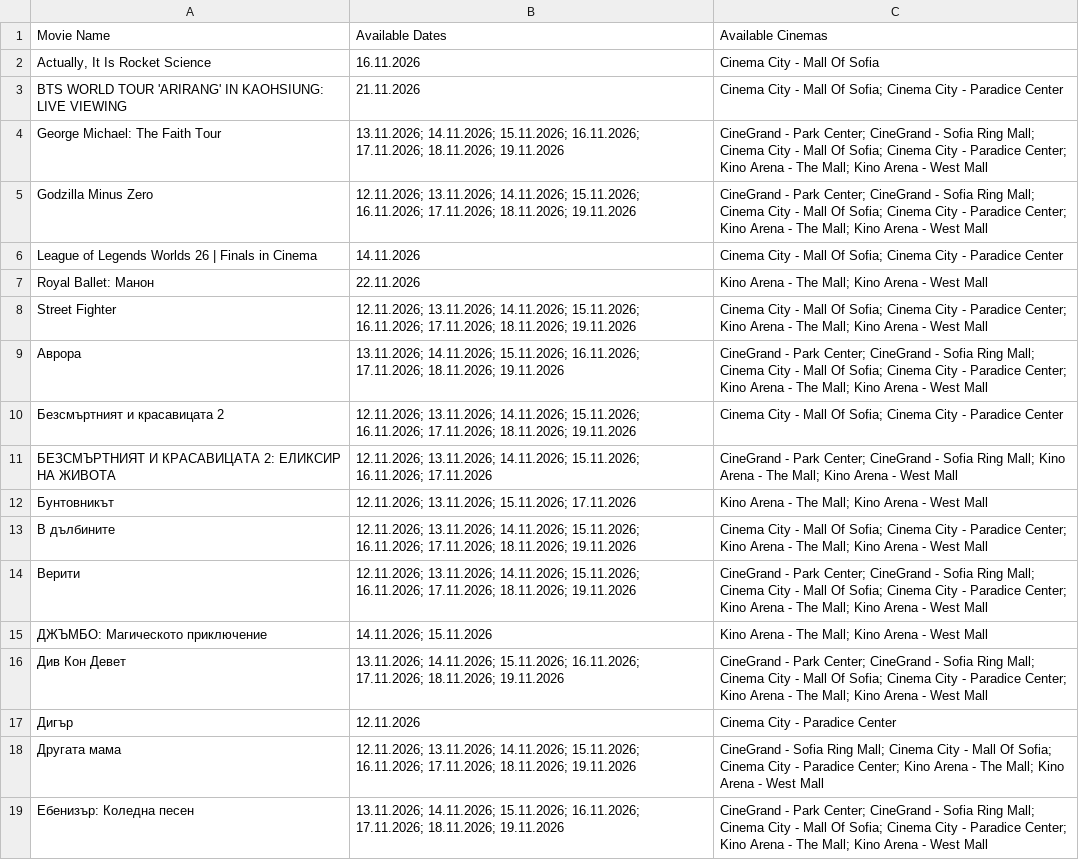
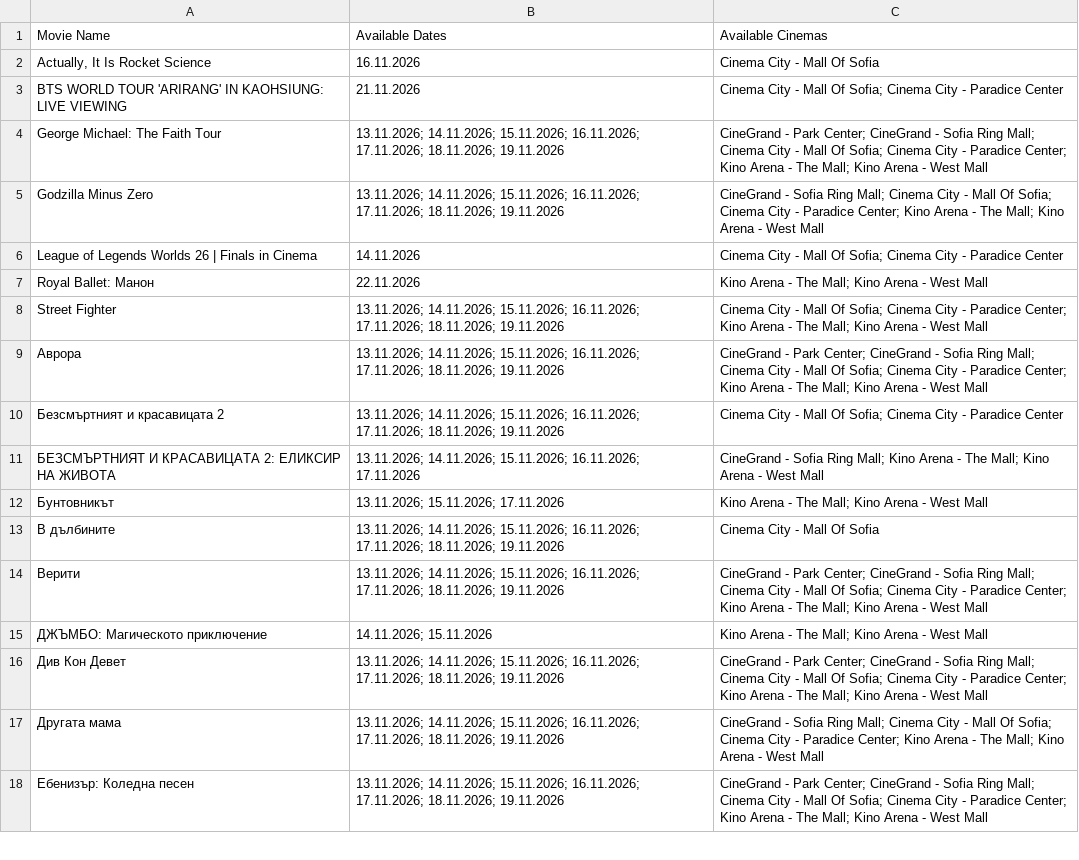
Before and after one commit to darakion/CinemaSearch, a CSV file: data2.csv, drawn as a sheet; only a part is shown; the diff covers the shown part only.

```diff
--- a/data2.csv
+++ b/data2.csv
@@ -4,16 +4,15 @@
 "George Michael: The Faith Tour","13.11.2026; 14.11.2026; 15.11.2026; 16.11.2026; 17.11.2026; 18.11.2026; 19.11.2026","CineGrand - Park Center; CineGrand - Sofia Ring Mall; Cinema City - Mall Of Sofia; Cinema City - Paradice Center; Kino Arena - The Mall; Kino Arena - West Mall"
-"Godzilla Minus Zero","12.11.2026; 13.11.2026; 14.11.2026; 15.11.2026; 16.11.2026; 17.11.2026; 18.11.2026; 19.11.2026","CineGrand - Park Center; CineGrand - Sofia Ring Mall; Cinema City - Mall Of Sofia; Cinema City - Paradice Center; Kino Arena - The Mall; Kino Arena - West Mall"
+"Godzilla Minus Zero","13.11.2026; 14.11.2026; 15.11.2026; 16.11.2026; 17.11.2026; 18.11.2026; 19.11.2026","CineGrand - Sofia Ring Mall; Cinema City - Mall Of Sofia; Cinema City - Paradice Center; Kino Arena - The Mall; Kino Arena - West Mall"
 "League of Legends Worlds 26 | Finals in Cinema","14.11.2026","Cinema City - Mall Of Sofia; Cinema City - Paradice Center"
 "Royal Ballet: Манон","22.11.2026","Kino Arena - The Mall; Kino Arena - West Mall"
-"Street Fighter","12.11.2026; 13.11.2026; 14.11.2026; 15.11.2026; 16.11.2026; 17.11.2026; 18.11.2026; 19.11.2026","Cinema City - Mall Of Sofia; Cinema City - Paradice Center; Kino Arena - The Mall; Kino Arena - West Mall"
+"Street Fighter","13.11.2026; 14.11.2026; 15.11.2026; 16.11.2026; 17.11.2026; 18.11.2026; 19.11.2026","Cinema City - Mall Of Sofia; Cinema City - Paradice Center; Kino Arena - The Mall; Kino Arena - West Mall"
 "Аврора","13.11.2026; 14.11.2026; 15.11.2026; 16.11.2026; 17.11.2026; 18.11.2026; 19.11.2026","CineGrand - Park Center; CineGrand - Sofia Ring Mall; Cinema City - Mall Of Sofia; Cinema City - Paradice Center; Kino Arena - The Mall; Kino Arena - West Mall"
-"Безсмъртният и красавицата 2","12.11.2026; 13.11.2026; 14.11.2026; 15.11.2026; 16.11.2026; 17.11.2026; 18.11.2026; 19.11.2026","Cinema City - Mall Of Sofia; Cinema City - Paradice Center"
-"БЕЗСМЪРТНИЯТ И КРАСАВИЦАТА 2: ЕЛИКСИР НА ЖИВОТА","12.11.2026; 13.11.2026; 14.11.2026; 15.11.2026; 16.11.2026; 17.11.2026","CineGrand - Park Center; CineGrand - Sofia Ring Mall; Kino Arena - The Mall; Kino Arena - West Mall"
-"Бунтовникът","12.11.2026; 13.11.2026; 15.11.2026; 17.11.2026","Kino Arena - The Mall; Kino Arena - West Mall"
-"В дълбините","12.11.2026; 13.11.2026; 14.11.2026; 15.11.2026; 16.11.2026; 17.11.2026; 18.11.2026; 19.11.2026","Cinema City - Mall Of Sofia; Cinema City - Paradice Center; Kino Arena - The Mall; Kino Arena - West Mall"
-"Верити","12.11.2026; 13.11.2026; 14.11.2026; 15.11.2026; 16.11.2026; 17.11.2026; 18.11.2026; 19.11.2026","CineGrand - Park Center; CineGrand - Sofia Ring Mall; Cinema City - Mall Of Sofia; Cinema City - Paradice Center; Kino Arena - The Mall; Kino Arena - West Mall"
+"Безсмъртният и красавицата 2","13.11.2026; 14.11.2026; 15.11.2026; 16.11.2026; 17.11.2026; 18.11.2026; 19.11.2026","Cinema City - Mall Of Sofia; Cinema City - Paradice Center"
+"БЕЗСМЪРТНИЯТ И КРАСАВИЦАТА 2: ЕЛИКСИР НА ЖИВОТА","13.11.2026; 14.11.2026; 15.11.2026; 16.11.2026; 17.11.2026","CineGrand - Sofia Ring Mall; Kino Arena - The Mall; Kino Arena - West Mall"
+"Бунтовникът","13.11.2026; 15.11.2026; 17.11.2026","Kino Arena - The Mall; Kino Arena - West Mall"
+"В дълбините","13.11.2026; 14.11.2026; 15.11.2026; 16.11.2026; 17.11.2026; 18.11.2026; 19.11.2026","Cinema City - Mall Of Sofia"
+"Верити","13.11.2026; 14.11.2026; 15.11.2026; 16.11.2026; 17.11.2026; 18.11.2026; 19.11.2026","CineGrand - Park Center; CineGrand - Sofia Ring Mall; Cinema City - Mall Of Sofia; Cinema City - Paradice Center; Kino Arena - The Mall; Kino Arena - West Mall"
 "ДЖЪМБО: Магическото приключение","14.11.2026; 15.11.2026","Kino Arena - The Mall; Kino Arena - West Mall"
 "Див Кон Девет","13.11.2026; 14.11.2026; 15.11.2026; 16.11.2026; 17.11.2026; 18.11.2026; 19.11.2026","CineGrand - Park Center; CineGrand - Sofia Ring Mall; Cinema City - Mall Of Sofia; Cinema City - Paradice Center; Kino Arena - The Mall; Kino Arena - West Mall"
-"Дигър","12.11.2026","Cinema City - Paradice Center"
-"Другата мама","12.11.2026; 13.11.2026; 14.11.2026; 15.11.2026; 16.11.2026; 17.11.2026; 18.11.2026; 19.11.2026","CineGrand - Sofia Ring Mall; Cinema City - Mall Of Sofia; Cinema City - Paradice Center; Kino Arena - The Mall; Kino Arena - West Mall"
+"Другата мама","13.11.2026; 14.11.2026; 15.11.2026; 16.11.2026; 17.11.2026; 18.11.2026; 19.11.2026","CineGrand - Sofia Ring Mall; Cinema City - Mall Of Sofia; Cinema City - Paradice Center; Kino Arena - The Mall; Kino Arena - West Mall"
 "Ебенизър: Коледна песен","13.11.2026; 14.11.2026; 15.11.2026; 16.11.2026; 17.11.2026; 18.11.2026; 19.11.2026","CineGrand - Park Center; CineGrand - Sofia Ring Mall; Cinema City - Mall Of Sofia; Cinema City - Paradice Center; Kino Arena - The Mall; Kino Arena - West Mall"
```
Also changed, not shown: 4 added rows, 2 removed rows and 34 edited cells elsewhere in this file, 1 other file.
